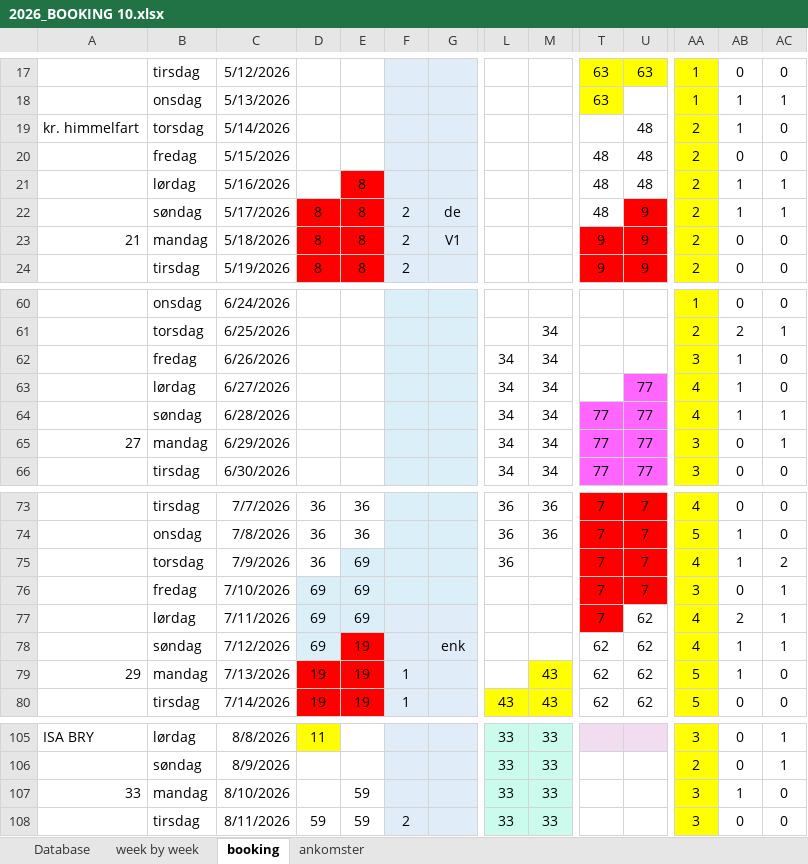
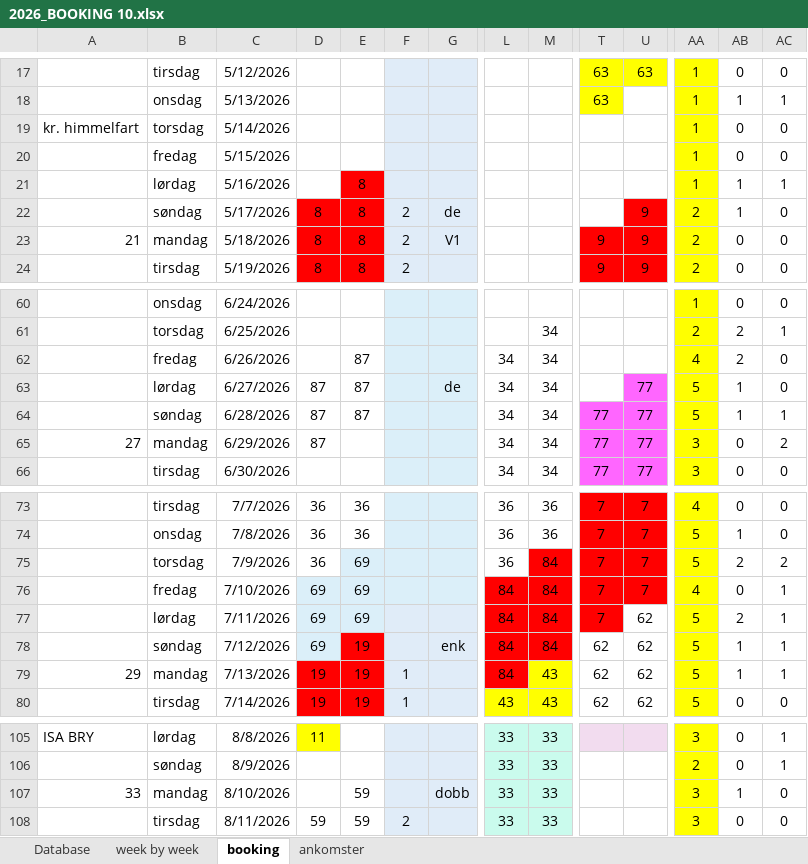
Before and after one commit to Hammerknuden/HK-portal10, an Excel workbook: 2026_BOOKING 10.xlsx, sheet booking, drawn as a sheet; only a part is shown, gaps mark what is left out; values as stored, in another font and other column widths than the file's, no borders; the diff covers the shown part only; the diff names each change by its address in the sheet, - before the commit and + after, or states it on an @@ line.

```diff
--- a/2026_BOOKING 10.xlsx (sheet booking)
+++ b/2026_BOOKING 10.xlsx (sheet booking)
-U19:U21: 48
+U19:U21: (empty)
-AA19:AA21: 2
+AA19:AA21: 1
-AB19: 1
+AB19: 0
-T20:T22: 48
+T20:T22: (empty)
-AC22: 1
+AC22: 0
-E62:E64: (empty)
+E62:E64: 87
-AA62: 3
+AA62: 4
-AB62: 1
+AB62: 2
-D63:D65: (empty)
+D63:D65: 87
-G63: (empty)
+G63: de
-AA63:AA64: 4
+AA63:AA64: 5
-AC65: 1
+AC65: 2
-M75:M78: (empty)
+M75:M78: 84
-M75 fill: none
+M75 fill: #FF0000
-AA75: 4
+AA75: 5
-AB75: 1
+AB75: 2
-L76:L79: (empty)
+L76:L79: 84
-L76:M78 fill: none
+L76:M78 fill: #FF0000
-AA76: 3
+AA76: 4
-AA77:AA78: 4
+AA77:AA78: 5
-L79 fill: none
+L79 fill: #FF0000
-AC79: 0
+AC79: 1
-G107: (empty)
+G107: dobb
```
Also changed, not shown: 64 edited cells and cell formats elsewhere in this sheet, sheet Database, sheet ankomster, sheet week by week, charts or pictures.
